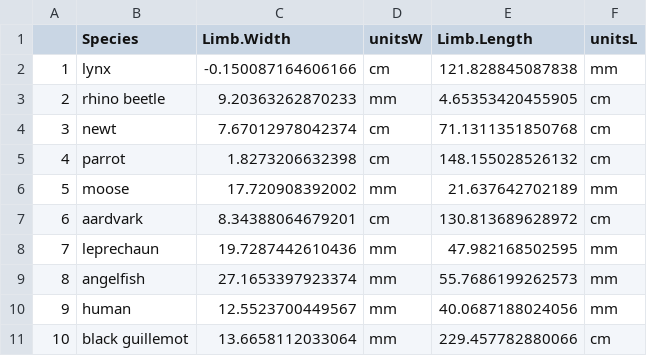
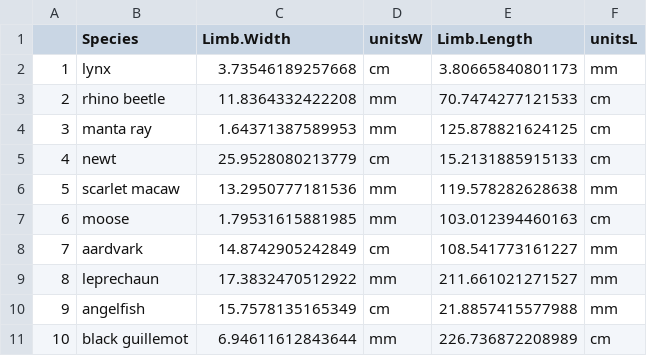
Before and after one commit to ferrisnowlan/432, a CSV file: measurements.csv, drawn as a sheet.

```diff
--- a/measurements.csv
+++ b/measurements.csv
@@ -1,11 +1,11 @@
 "","Species","Limb.Width","unitsW","Limb.Length","unitsL"
-"1","lynx",-0.150087164606166,"cm",121.828845087838,"mm"
-"2","rhino beetle",9.20363262870233,"mm",4.65353420455905,"cm"
-"3","newt",7.67012978042374,"cm",71.1311351850768,"cm"
-"4","parrot",1.8273206632398,"cm",148.155028526132,"cm"
-"5","moose",17.720908392002,"mm",21.637642702189,"mm"
-"6","aardvark",8.34388064679201,"cm",130.813689628972,"cm"
-"7","leprechaun",19.7287442610436,"mm",47.982168502595,"mm"
-"8","angelfish",27.1653397923374,"mm",55.7686199262573,"mm"
-"9","human",12.5523700449567,"mm",40.0687188024056,"mm"
-"10","black guillemot",13.6658112033064,"mm",229.457782880066,"cm"
+"1","lynx",3.73546189257668,"cm",3.80665840801173,"mm"
+"2","rhino beetle",11.8364332422208,"mm",70.7474277121533,"cm"
+"3","manta ray",1.64371387589953,"mm",125.878821624125,"cm"
+"4","newt",25.9528080213779,"cm",15.2131885915133,"cm"
+"5","scarlet macaw",13.2950777181536,"mm",119.578282628638,"mm"
+"6","moose",1.79531615881985,"mm",103.012394460163,"cm"
+"7","aardvark",14.8742905242849,"cm",108.541773161227,"mm"
+"8","leprechaun",17.3832470512922,"mm",211.661021271527,"mm"
+"9","angelfish",15.7578135165349,"cm",21.8857415577988,"mm"
+"10","black guillemot",6.94611612843644,"mm",226.736872208989,"cm"
```
Also changed, not shown: 6 other files.
